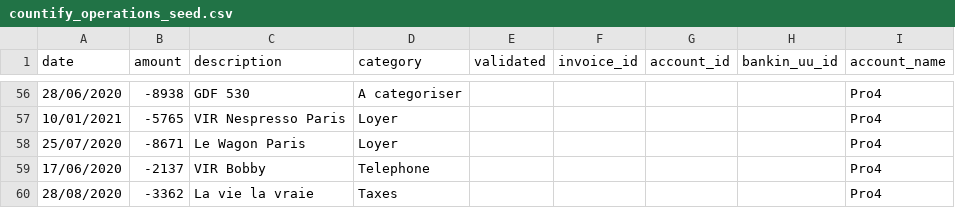
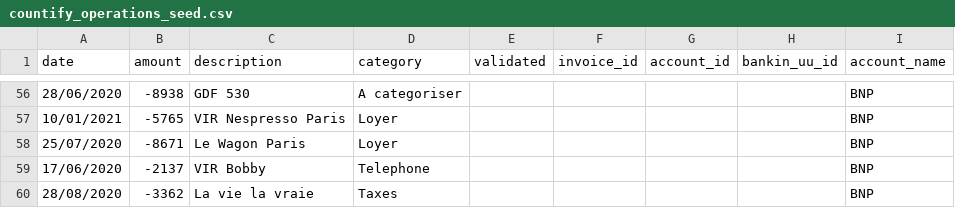
Before and after one commit to ldecourcel/COUNTIFY, a CSV file: db/countify_operations_seed.csv, drawn as a sheet; only a part is shown, gaps mark what is left out; the diff covers the shown part only.

```diff
--- a/db/countify_operations_seed.csv
+++ b/db/countify_operations_seed.csv
@@ -56,5 +56,5 @@ date;amount;description;category;validated;invoice_id;account_id;bankin_uu_id;ac
-28/06/2020;-8938;GDF 530;A categoriser;;;;;Pro4
-10/01/2021;-5765;VIR Nespresso Paris;Loyer;;;;;Pro4
-25/07/2020;-8671;Le Wagon Paris;Loyer;;;;;Pro4
-17/06/2020;-2137;VIR Bobby;Telephone;;;;;Pro4
-28/08/2020;-3362;La vie la vraie;Taxes;;;;;Pro4
+28/06/2020;-8938;GDF 530;A categoriser;;;;;BNP
+10/01/2021;-5765;VIR Nespresso Paris;Loyer;;;;;BNP
+25/07/2020;-8671;Le Wagon Paris;Loyer;;;;;BNP
+17/06/2020;-2137;VIR Bobby;Telephone;;;;;BNP
+28/08/2020;-3362;La vie la vraie;Taxes;;;;;BNP
```
Also changed, not shown: 54 edited cells elsewhere in this file.
